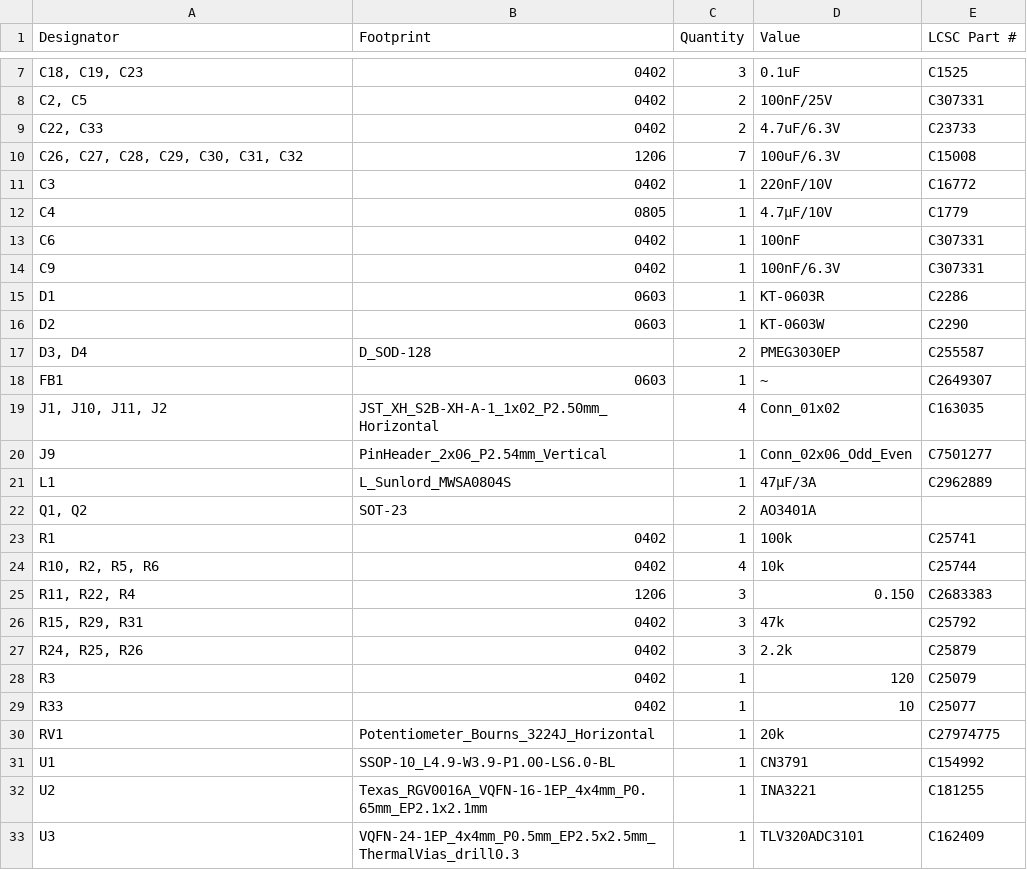
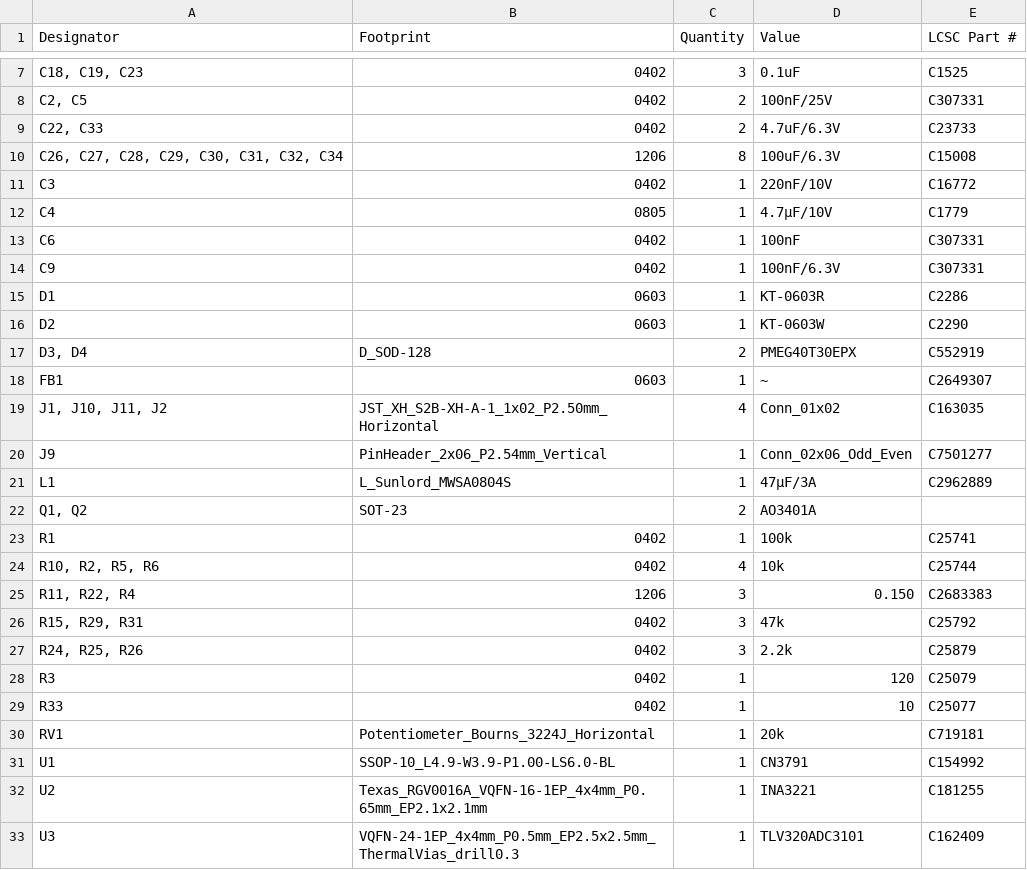
Before and after one commit to LEAT-EDGE/ambient-pcb-audiopower, a CSV file: production/bom.csv, drawn as a sheet; only a part is shown, gaps mark what is left out; the diff names each change by its address in the sheet, - before the commit and + after, or states it on an @@ line.

```diff
--- a/production/bom.csv
+++ b/production/bom.csv
-A10 (Designator): C26, C27, C28, C29, C30, C31, C32
+A10 (Designator): C26, C27, C28, C29, C30, C31, C32, C34
-C10 (Quantity): 7
+C10 (Quantity): 8
-D17 (Value): PMEG3030EP
+D17 (Value): PMEG40T30EPX
-E17 (LCSC Part #): C255587
+E17 (LCSC Part #): C552919
-E30 (LCSC Part #): C27974775
+E30 (LCSC Part #): C719181
```
Also changed, not shown: production/designators.csv, production/positions.csv, 10 other files.
